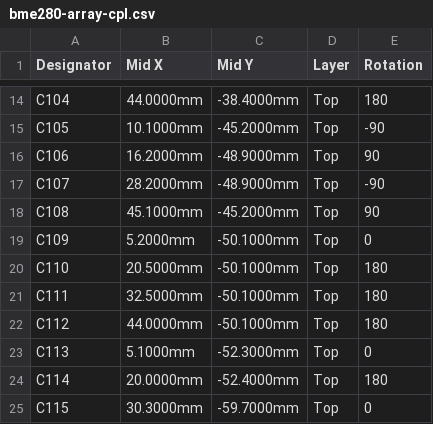
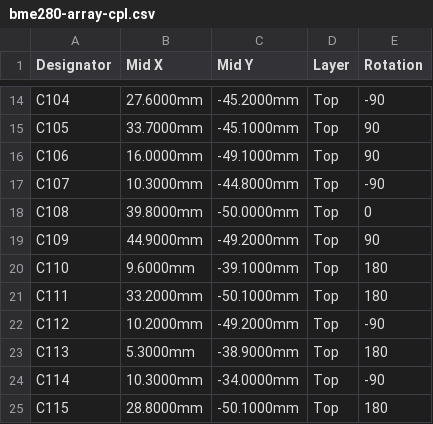
Before and after one commit to magnetic-trowel/HaslamPCB, a CSV file: tools/research/llm-design/designs/bme280-array/fab/bme280-array-cpl.csv, drawn as a sheet; only a part is shown, gaps mark what is left out; the diff covers the shown part only; the diff names each change by its address in the sheet, - before the commit and + after, or states it on an @@ line.

```diff
--- a/tools/research/llm-design/designs/bme280-array/fab/bme280-array-cpl.csv
+++ b/tools/research/llm-design/designs/bme280-array/fab/bme280-array-cpl.csv
-B14 (Mid X): 44.0000mm
+B14 (Mid X): 27.6000mm
-C14 (Mid Y): -38.4000mm
+C14 (Mid Y): -45.2000mm
-E14 (Rotation): 180
+E14 (Rotation): -90
-B15 (Mid X): 10.1000mm
+B15 (Mid X): 33.7000mm
-C15 (Mid Y): -45.2000mm
+C15 (Mid Y): -45.1000mm
-E15 (Rotation): -90
+E15 (Rotation): 90
-B16 (Mid X): 16.2000mm
+B16 (Mid X): 16.0000mm
-C16 (Mid Y): -48.9000mm
+C16 (Mid Y): -49.1000mm
-B17 (Mid X): 28.2000mm
+B17 (Mid X): 10.3000mm
-C17 (Mid Y): -48.9000mm
+C17 (Mid Y): -44.8000mm
-B18 (Mid X): 45.1000mm
+B18 (Mid X): 39.8000mm
-C18 (Mid Y): -45.2000mm
+C18 (Mid Y): -50.0000mm
-E18 (Rotation): 90
+E18 (Rotation): 0
-B19 (Mid X): 5.2000mm
+B19 (Mid X): 44.9000mm
-C19 (Mid Y): -50.1000mm
+C19 (Mid Y): -49.2000mm
-E19 (Rotation): 0
+E19 (Rotation): 90
-B20 (Mid X): 20.5000mm
+B20 (Mid X): 9.6000mm
-C20 (Mid Y): -50.1000mm
+C20 (Mid Y): -39.1000mm
-B21 (Mid X): 32.5000mm
+B21 (Mid X): 33.2000mm
-B22 (Mid X): 44.0000mm
+B22 (Mid X): 10.2000mm
-C22 (Mid Y): -50.1000mm
+C22 (Mid Y): -49.2000mm
-E22 (Rotation): 180
+E22 (Rotation): -90
-B23 (Mid X): 5.1000mm
+B23 (Mid X): 5.3000mm
-C23 (Mid Y): -52.3000mm
+C23 (Mid Y): -38.9000mm
-E23 (Rotation): 0
+E23 (Rotation): 180
-B24 (Mid X): 20.0000mm
+B24 (Mid X): 10.3000mm
-C24 (Mid Y): -52.4000mm
+C24 (Mid Y): -34.0000mm
-E24 (Rotation): 180
+E24 (Rotation): -90
-B25 (Mid X): 30.3000mm
+B25 (Mid X): 28.8000mm
-C25 (Mid Y): -59.7000mm
+C25 (Mid Y): -50.1000mm
-E25 (Rotation): 0
+E25 (Rotation): 180
```
Also changed, not shown: 161 edited cells elsewhere in this file, 18 other files.
